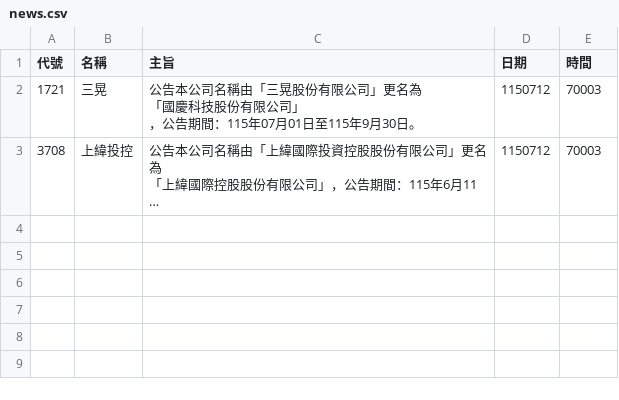
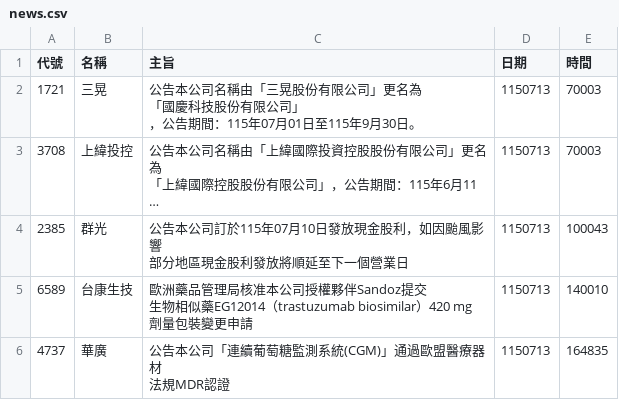
Before and after one commit to ivychen6870-ivy/tw-stock-monitor, a CSV file: docs/data/news.csv, drawn as a sheet; long unchanged cells end in …; ↵ is a line break in a cell; the diff names each change by its address in the sheet, - before the commit and + after, or states it on an @@ line.

```diff
--- a/docs/data/news.csv
+++ b/docs/data/news.csv
-D2:D3 (日期): 1150712
+D2:D3 (日期): 1150713
+row 4: 2385 | 群光 | 公告本公司訂於115年07月10日發放現金股利，如因颱風影響 ↵ 部分地區現金股利發放將順延至下一個營業日 | 1150713 | 100043
+row 5: 6589 | 台康生技 | 歐洲藥品管理局核准本公司授權夥伴Sandoz提交 ↵ 生物相似藥EG12014（trastuzumab biosimilar）420 mg ↵ 劑量包裝變更申請 | 1150713 | 140010
+row 6: 4737 | 華廣 | 公告本公司「連續葡萄糖監測系統(CGM)」通過歐盟醫療器材 ↵ 法規MDR認證 | 1150713 | 164835
```
Also changed, not shown: docs/data/latest.csv, 3 other files.
